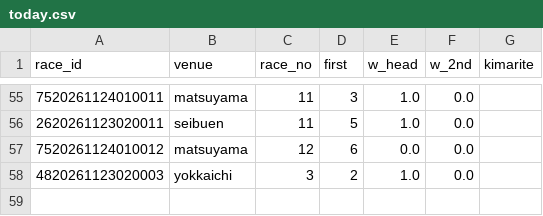
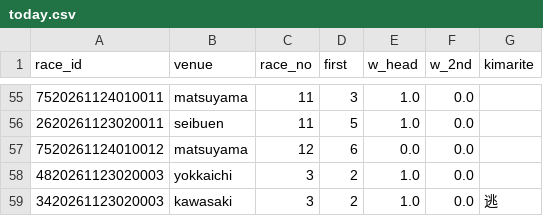
Before and after one commit to basebull120809-boop/keirin-ev, a CSV file: data/live/2026-11-24/today.csv, drawn as a sheet; only a part is shown, gaps mark what is left out.

```diff
--- a/data/live/2026-11-24/today.csv
+++ b/data/live/2026-11-24/today.csv
@@ -58 +58,2 @@ race_id,venue,race_no,first,w_head,w_2nd,kimarite
 4820261123020003,yokkaichi,3,2,1.0,0.0,
+3420261123020003,kawasaki,3,2,1.0,0.0,逃
```
Also changed, not shown: data/live/2026-11-24/results.csv.
